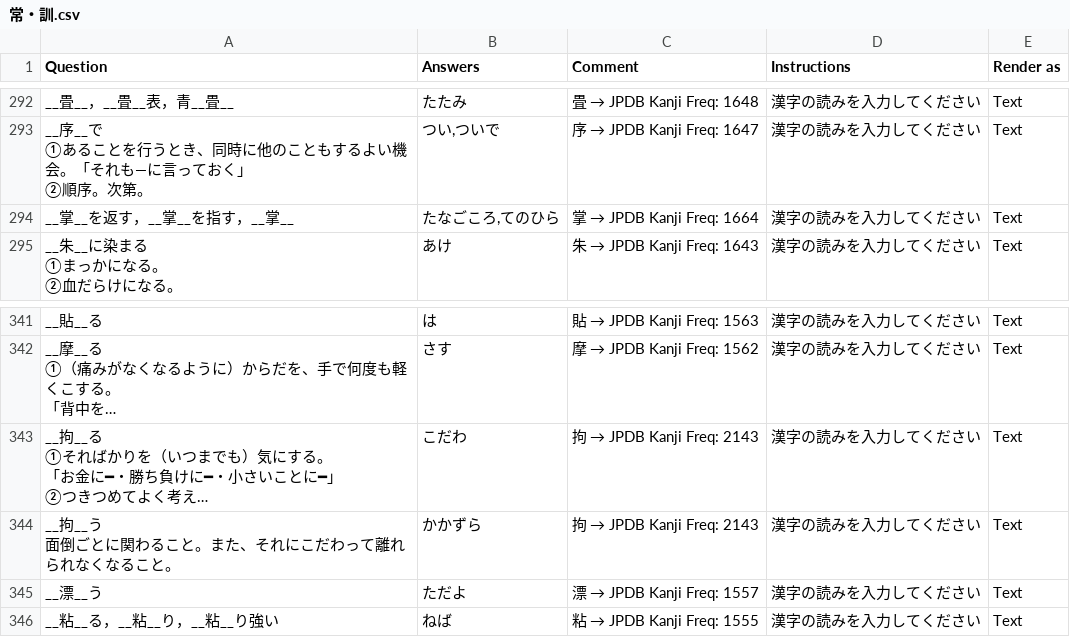
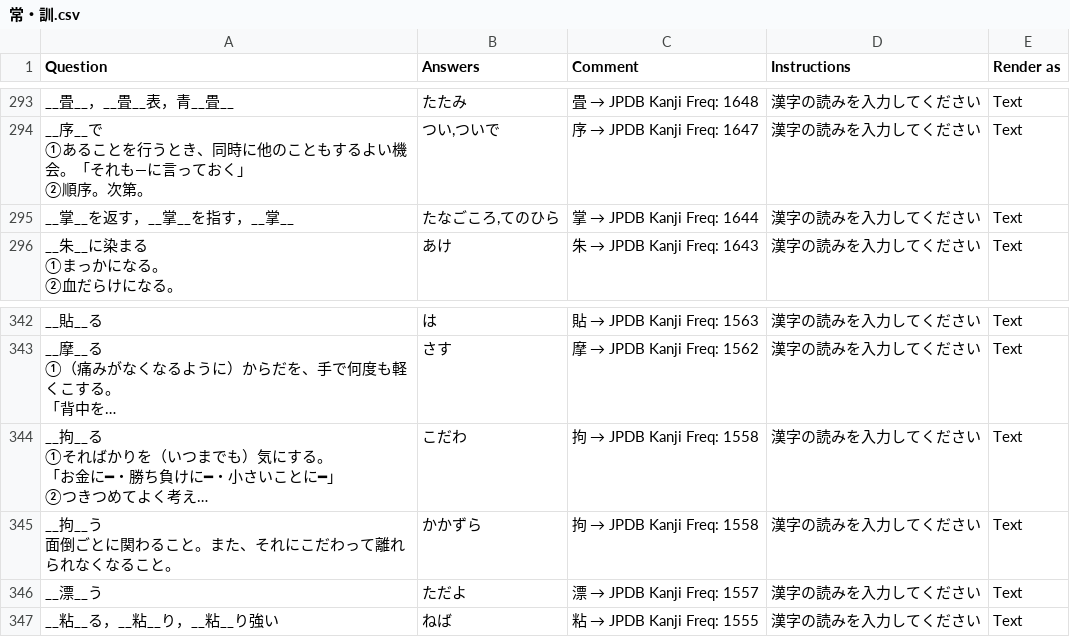
Before and after one commit to SalwynnJP/YomitanQuest, a CSV file: decks/常・訓.csv, drawn as a sheet; only a part is shown, gaps mark what is left out; long unchanged cells end in …; addresses are those after the commit; the diff covers the shown part only; the diff names each change by its address in the sheet, - before the commit and + after, or states it on an @@ line.

```diff
--- a/decks/常・訓.csv
+++ b/decks/常・訓.csv
@@ C295 (Comment): 掌 → JPDB Kanji Freq: 1664 → 掌 → JPDB Kanji Freq: 1644 @@
@@ C344:C345 (Comment): 拘 → JPDB Kanji Freq: 2143 → 拘 → JPDB Kanji Freq: 1558 @@
```
Also changed, not shown: 5 added rows elsewhere in this file.
